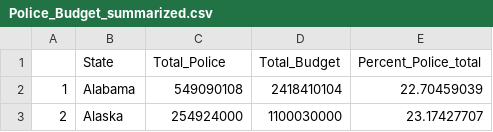
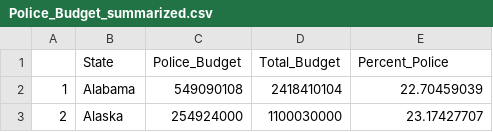
Before and after one commit to RobertSellers/r_shiny_flex_leaflet, a CSV file: Police_Budget_summarized.csv, drawn as a sheet; only a part is shown.

Commit message:
label styles tidied / readied, csv columns modded

```diff
--- a/Police_Budget_summarized.csv
+++ b/Police_Budget_summarized.csv
@@ -1,2 +1,2 @@
-,State,Total_Police,Total_Budget,Percent_Police_total
+,State,Police_Budget,Total_Budget, Percent_Police
 1,Alabama,549090108,2418410104,22.70459039
```
Also changed, not shown: 1 other file.
